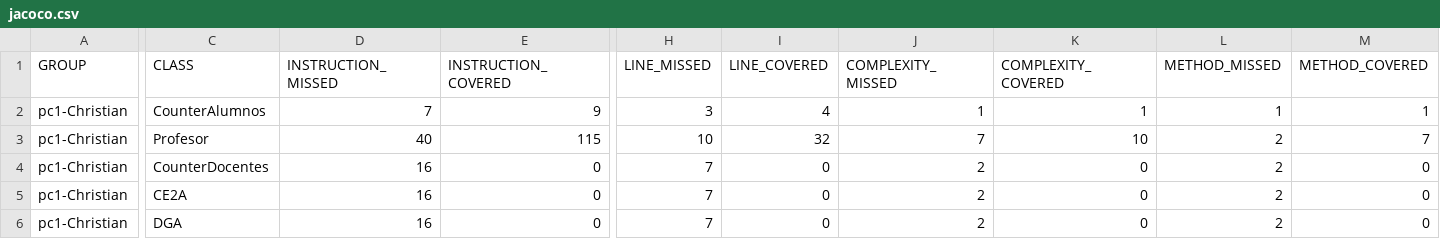
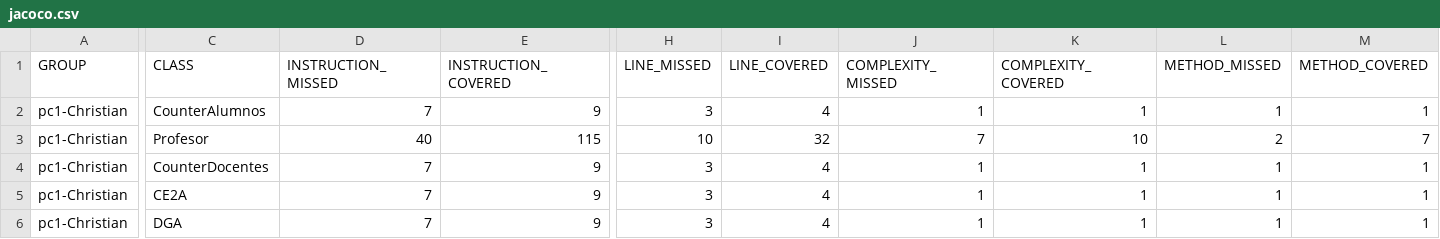
Before and after one commit to cs2901-2020-2/pc1-chrisis17, a CSV file: target/site/jacoco/jacoco.csv, drawn as a sheet; only a part is shown, gaps mark what is left out; the diff names each change by its address in the sheet, - before the commit and + after, or states it on an @@ line.

```diff
--- a/target/site/jacoco/jacoco.csv
+++ b/target/site/jacoco/jacoco.csv
-D4:D6 (INSTRUCTION_MISSED): 16
+D4:D6 (INSTRUCTION_MISSED): 7
-E4:E6 (INSTRUCTION_COVERED): 0
+E4:E6 (INSTRUCTION_COVERED): 9
-H4:H6 (LINE_MISSED): 7
+H4:H6 (LINE_MISSED): 3
-I4:I6 (LINE_COVERED): 0
+I4:I6 (LINE_COVERED): 4
-J4:J6 (COMPLEXITY_MISSED): 2
+J4:J6 (COMPLEXITY_MISSED): 1
-K4:K6 (COMPLEXITY_COVERED): 0
+K4:K6 (COMPLEXITY_COVERED): 1
-L4:L6 (METHOD_MISSED): 2
+L4:L6 (METHOD_MISSED): 1
-M4:M6 (METHOD_COVERED): 0
+M4:M6 (METHOD_COVERED): 1
```
Also changed, not shown: 35 other files.
